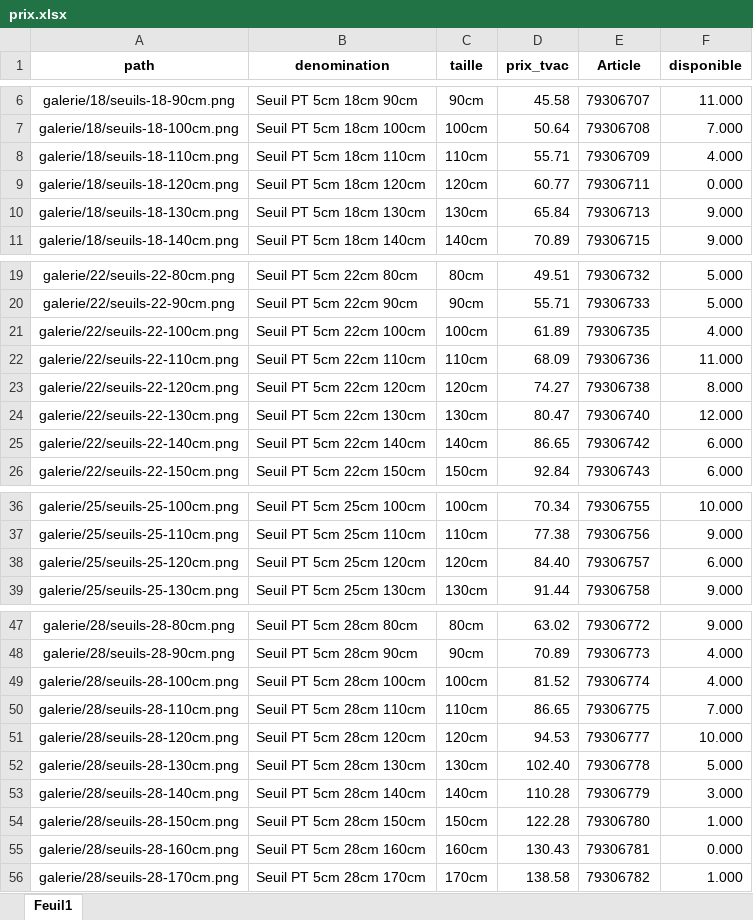
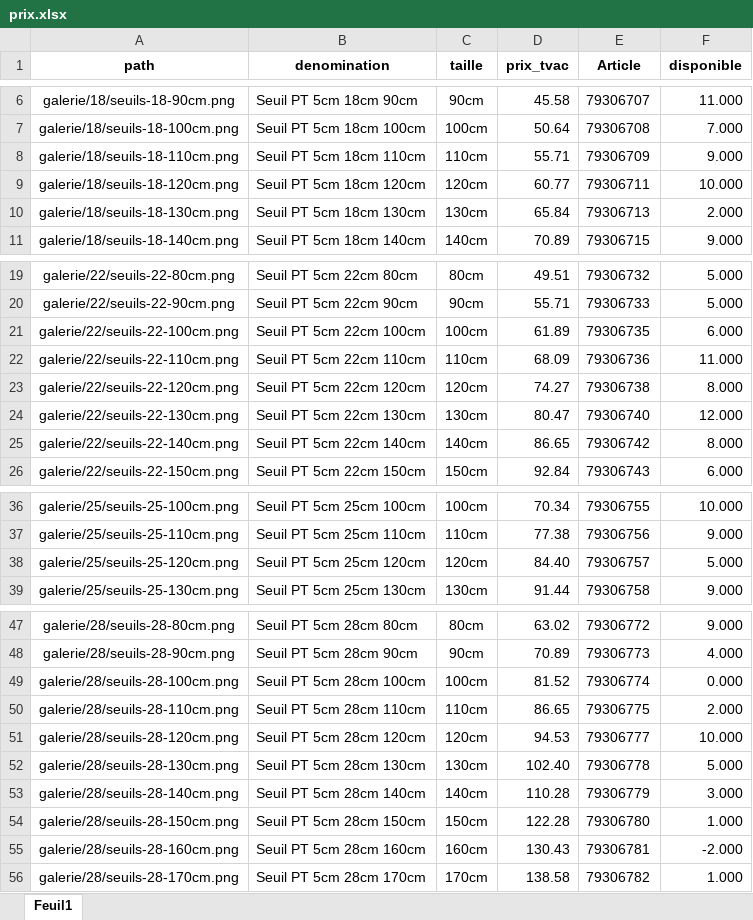
Before and after one commit to Ets-Braconnier/seuils, an Excel workbook: prix/prix.xlsx, sheet Feuil1, drawn as a sheet; only a part is shown, gaps mark what is left out; values as stored, in another font and other column widths than the file's, no borders; the diff names each change by its address in the sheet, - before the commit and + after, or states it on an @@ line.

Commit message:
Mise à jour page Seuils

```diff
--- a/prix/prix.xlsx (sheet Feuil1)
+++ b/prix/prix.xlsx (sheet Feuil1)
-F8 (disponible): 4.000
+F8 (disponible): 9.000
-F9 (disponible): 0.000
+F9 (disponible): 10.000
-F10 (disponible): 9.000
+F10 (disponible): 2.000
-F21 (disponible): 4.000
+F21 (disponible): 6.000
-F25 (disponible): 6.000
+F25 (disponible): 8.000
-F38 (disponible): 6.000
+F38 (disponible): 5.000
-F49 (disponible): 4.000
+F49 (disponible): 0.000
-F50 (disponible): 7.000
+F50 (disponible): 2.000
-F55 (disponible): 0.000
+F55 (disponible): -2.000
```
